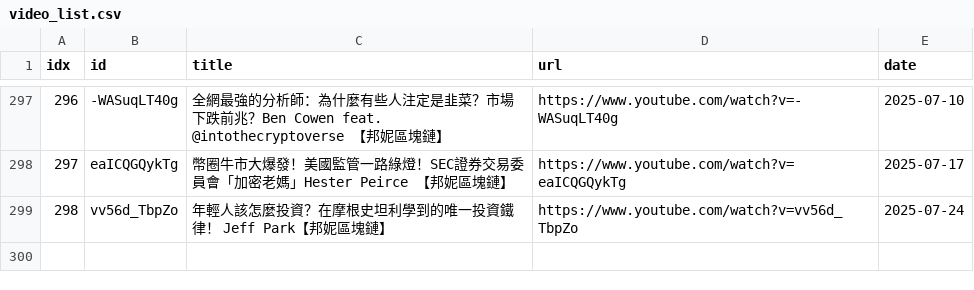
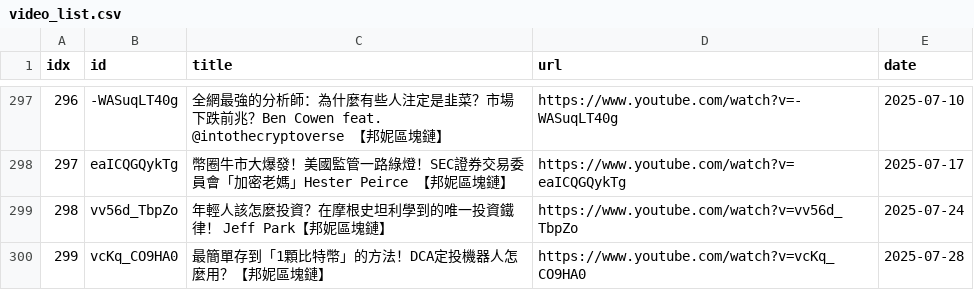
Before and after one commit to sumsjp/BonnieBlockchain, a CSV file: src/video_list.csv, drawn as a sheet; only a part is shown, gaps mark what is left out.

```diff
--- a/src/video_list.csv
+++ b/src/video_list.csv
@@ -299 +299,2 @@ idx,id,title,url,date
 298,vv56d_TbpZo,年輕人該怎麼投資？在摩根史坦利學到的唯一投資鐵律！ Jeff Park【邦妮區塊鏈】,https://www.youtube.com/watch?v=vv56d_TbpZo,2025-07-24
+299,vcKq_CO9HA0,最簡單存到「1顆比特幣」的方法！DCA定投機器人怎麼用？【邦妮區塊鏈】,https://www.youtube.com/watch?v=vcKq_CO9HA0,2025-07-28
```
Also changed, not shown: 5 other files.
